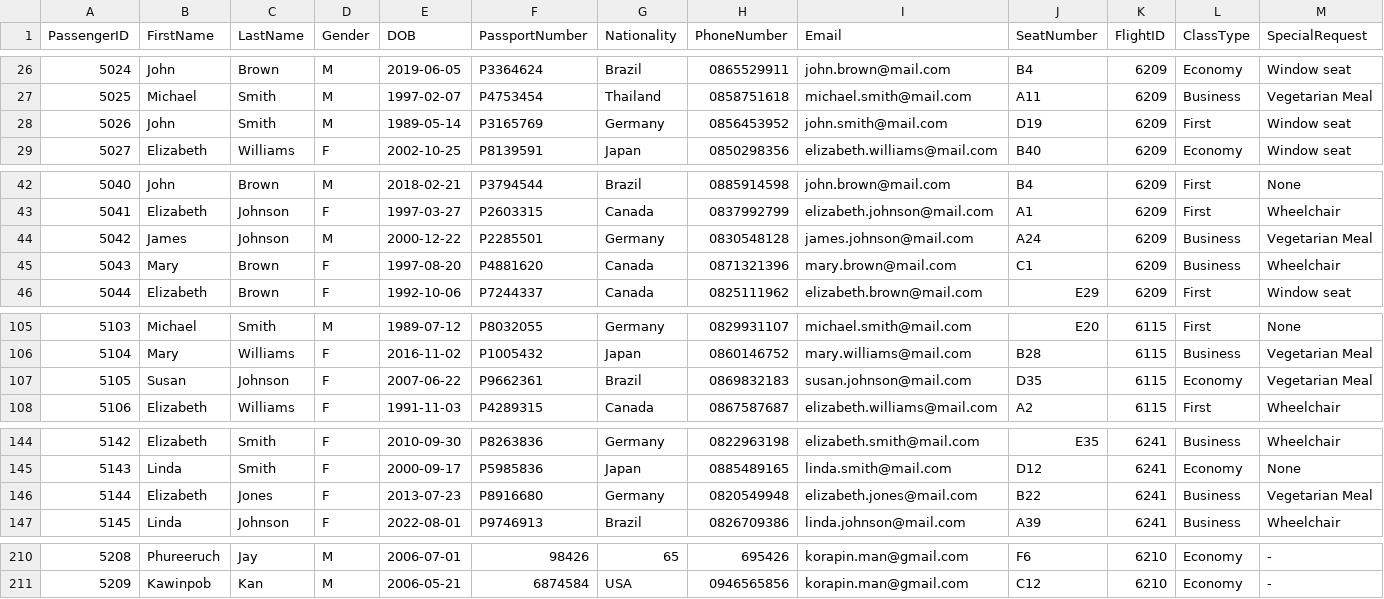
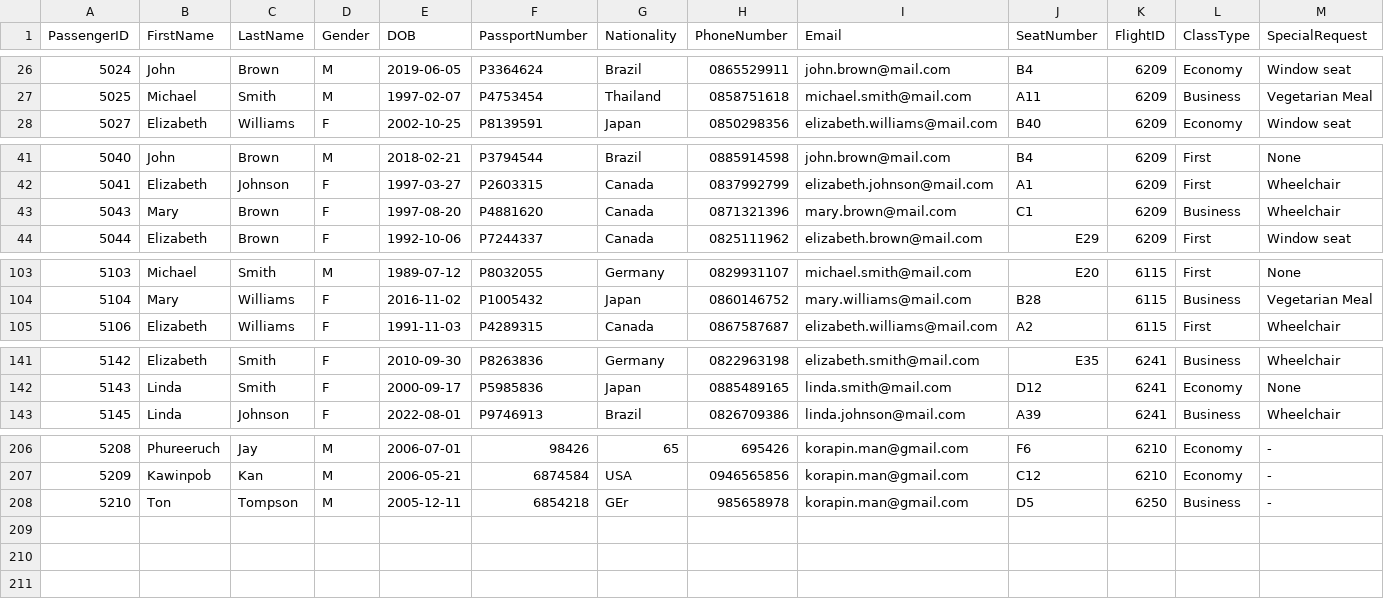
Before and after one commit to Mixkyy/Final-Project-Semester-2, a CSV file: passengers.csv, drawn as a sheet; only a part is shown, gaps mark what is left out; removed rows and columns are numbered as before the commit, all else as after; rows hold the shown columns only; the diff covers the shown part only; the diff names each change by its address in the sheet, - before the commit and + after, or states it on an @@ line.

Commit message:
edit and remove passenger but seatavailable no longer work

```diff
--- a/passengers.csv
+++ b/passengers.csv
-row 28: 5026 | John | Smith | M | 1989-05-14 | P3165769 | Germany | 0856453952 | john.smith@mail.com | D19 | 6209 | First | Window seat
-row 44: 5042 | James | Johnson | M | 2000-12-22 | P2285501 | Germany | 0830548128 | james.johnson@mail.com | A24 | 6209 | Business | Vegetarian Meal
-row 107: 5105 | Susan | Johnson | F | 2007-06-22 | P9662361 | Brazil | 0869832183 | susan.johnson@mail.com | D35 | 6115 | Economy | Vegetarian Meal
-row 146: 5144 | Elizabeth | Jones | F | 2013-07-23 | P8916680 | Germany | 0820549948 | elizabeth.jones@mail.com | B22 | 6241 | Business | Vegetarian Meal
+row 208: 5210 | Ton | Tompson | M | 2005-12-11 | 6854218 | GEr | 985658978 | korapin.man@gmail.com | D5 | 6250 | Business | -
```
Also changed, not shown: 1 edited cell elsewhere in this file, flights.csv, history.csv, 2 other files.
